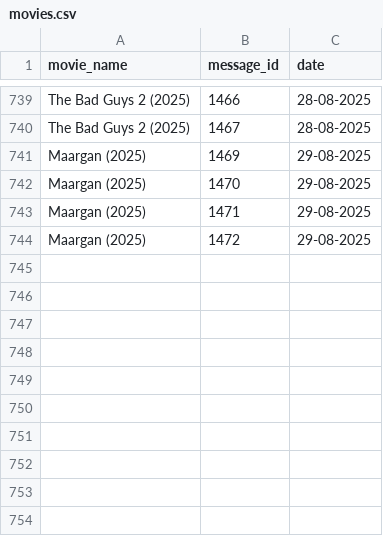
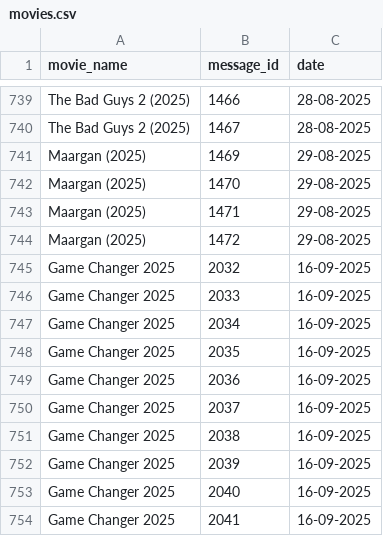
Before and after one commit to EntertainmentTadka786/telegram-bot, a CSV file: movies.csv, drawn as a sheet; only a part is shown, gaps mark what is left out; the diff names each change by its address in the sheet, - before the commit and + after, or states it on an @@ line.

Commit message:
movies.csv

```diff
--- a/movies.csv
+++ b/movies.csv
+row 745: Game Changer 2025 | 2032 | 16-09-2025
+row 746: Game Changer 2025 | 2033 | 16-09-2025
+row 747: Game Changer 2025 | 2034 | 16-09-2025
+row 748: Game Changer 2025 | 2035 | 16-09-2025
+row 749: Game Changer 2025 | 2036 | 16-09-2025
+row 750: Game Changer 2025 | 2037 | 16-09-2025
+row 751: Game Changer 2025 | 2038 | 16-09-2025
+row 752: Game Changer 2025 | 2039 | 16-09-2025
+row 753: Game Changer 2025 | 2040 | 16-09-2025
+row 754: Game Changer 2025 | 2041 | 16-09-2025
```
